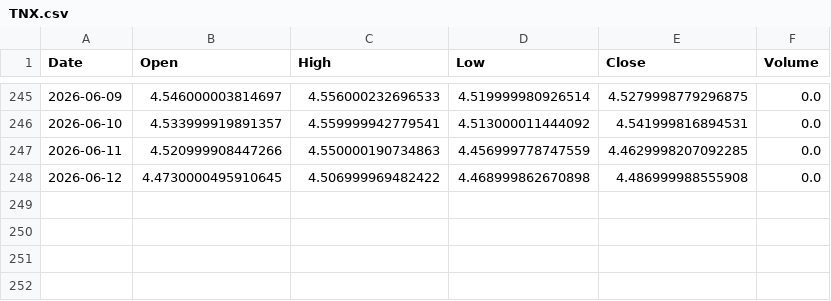
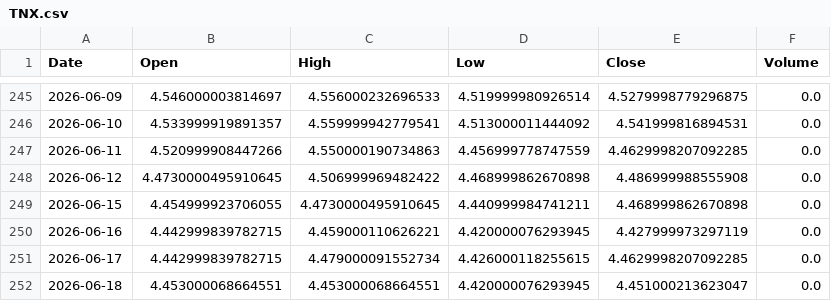
Before and after one commit to LYDIALI16/portfolio-engine, a CSV file: data/macro/TNX.csv, drawn as a sheet; only a part is shown, gaps mark what is left out.

```diff
--- a/data/macro/TNX.csv
+++ b/data/macro/TNX.csv
@@ -248 +248,5 @@ Date,Open,High,Low,Close,Volume
 2026-06-12,4.4730000495910645,4.506999969482422,4.468999862670898,4.486999988555908,0.0
+2026-06-15,4.454999923706055,4.4730000495910645,4.440999984741211,4.468999862670898,0.0
+2026-06-16,4.442999839782715,4.459000110626221,4.420000076293945,4.427999973297119,0.0
+2026-06-17,4.442999839782715,4.479000091552734,4.426000118255615,4.4629998207092285,0.0
+2026-06-18,4.453000068664551,4.453000068664551,4.420000076293945,4.451000213623047,0.0
```
Also changed, not shown: data/macro/DXY.csv, data/macro/IRX.csv, 10 other files.
